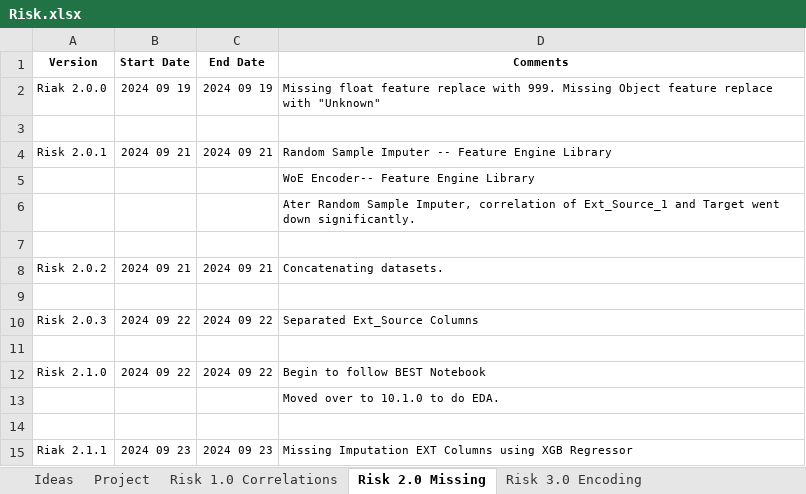
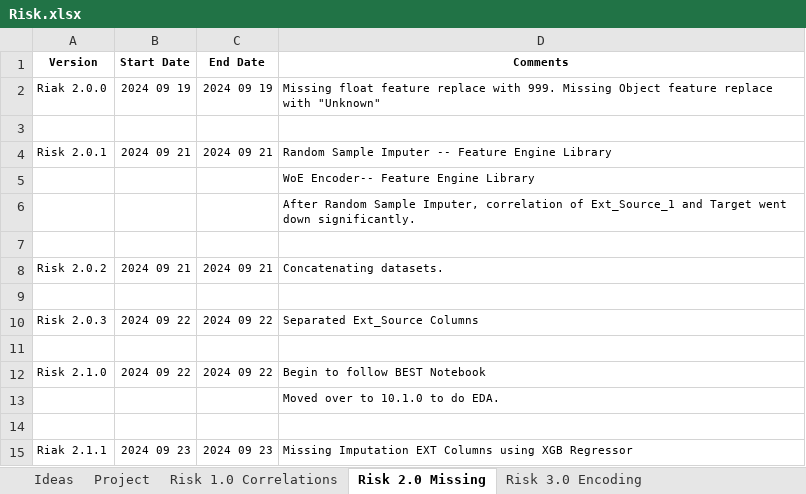
Before and after one commit to KevinNourian/Risk, an Excel workbook: Risk.xlsx, sheet Risk 2.0 Missing, drawn as a sheet; values as stored, in another font and other column widths than the file's, no borders; the diff names each change by its address in the sheet, - before the commit and + after, or states it on an @@ line.

```diff
--- a/Risk.xlsx (sheet Risk 2.0 Missing)
+++ b/Risk.xlsx (sheet Risk 2.0 Missing)
-D6 (Comments): Ater Random Sample…
+D6 (Comments): After Random Sample…
```
Also changed, not shown: sheet Risk 4.0 Overview, sheet Risk 13.0 Installments, sheet Risk 10.0 EDA, other sheet tabs, 4 other files.
